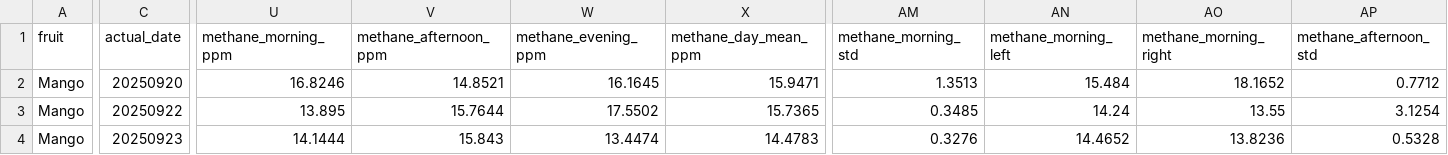
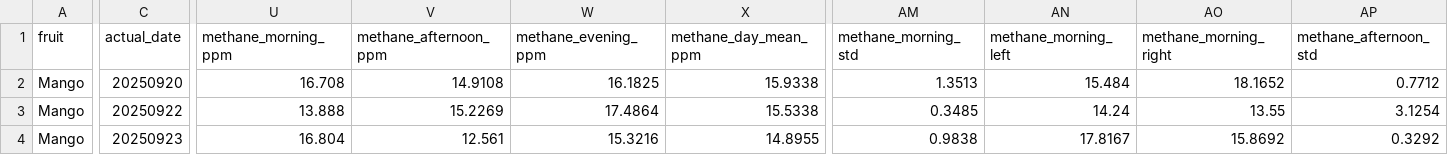
Before and after one commit to srijanani2073/multimodal-fruit-spoilage-detection, a CSV file: Code/Manifest/manifests/mango_manifest.csv, drawn as a sheet; only a part is shown, gaps mark what is left out; the diff covers the shown part only; the diff names each change by its address in the sheet, - before the commit and + after, or states it on an @@ line.

Commit message:
correct manifest files. Deprecated ones were wrongly uploaded previously

```diff
--- a/Code/Manifest/manifests/mango_manifest.csv
+++ b/Code/Manifest/manifests/mango_manifest.csv
-U2 (methane_morning_ppm): 16.8246
+U2 (methane_morning_ppm): 16.708
-V2 (methane_afternoon_ppm): 14.8521
+V2 (methane_afternoon_ppm): 14.9108
-W2 (methane_evening_ppm): 16.1645
+W2 (methane_evening_ppm): 16.1825
-X2 (methane_day_mean_ppm): 15.9471
+X2 (methane_day_mean_ppm): 15.9338
-U3 (methane_morning_ppm): 13.895
+U3 (methane_morning_ppm): 13.888
-V3 (methane_afternoon_ppm): 15.7644
+V3 (methane_afternoon_ppm): 15.2269
-W3 (methane_evening_ppm): 17.5502
+W3 (methane_evening_ppm): 17.4864
-X3 (methane_day_mean_ppm): 15.7365
+X3 (methane_day_mean_ppm): 15.5338
-U4 (methane_morning_ppm): 14.1444
+U4 (methane_morning_ppm): 16.804
-V4 (methane_afternoon_ppm): 15.843
+V4 (methane_afternoon_ppm): 12.561
-W4 (methane_evening_ppm): 13.4474
+W4 (methane_evening_ppm): 15.3216
-X4 (methane_day_mean_ppm): 14.4783
+X4 (methane_day_mean_ppm): 14.8955
-AM4 (methane_morning_std): 0.3276
+AM4 (methane_morning_std): 0.9838
-AN4 (methane_morning_left): 14.4652
+AN4 (methane_morning_left): 17.8167
-AO4 (methane_morning_right): 13.8236
+AO4 (methane_morning_right): 15.8692
-AP4 (methane_afternoon_std): 0.5328
+AP4 (methane_afternoon_std): 0.3292
```
Also changed, not shown: 82 edited cells elsewhere in this file, Code/Manifest/manifests/banana_manifest.csv, Code/Manifest/manifests/carrot_manifest.csv, 5 other files.
